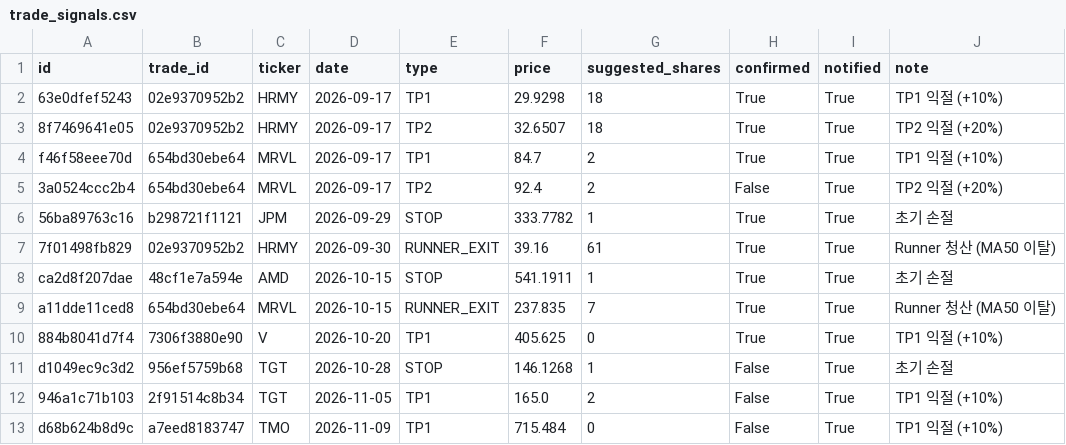
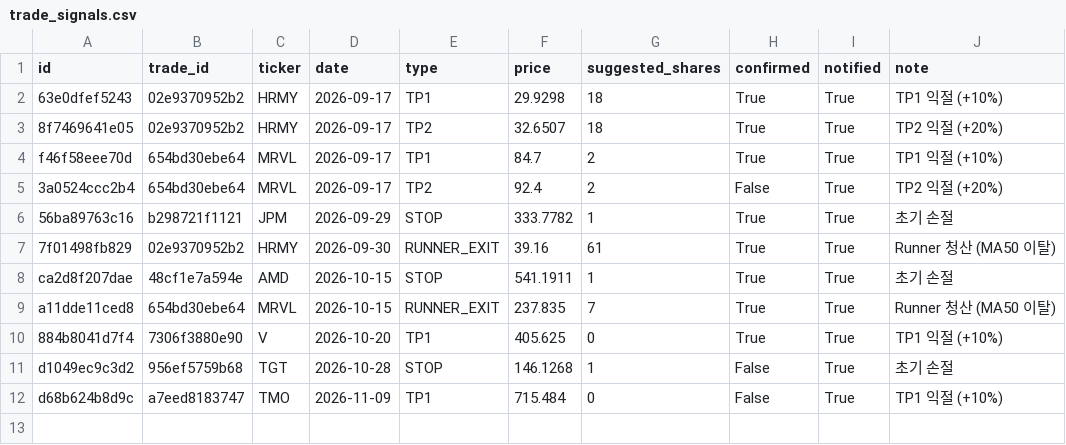
Before and after one commit to notepro8318-oss/-, a CSV file: topdown-strategy/quant_system/trade_signals.csv, drawn as a sheet; the diff names each change by its address in the sheet, - before the commit and + after, or states it on an @@ line.

Commit message:
Import broker statement: replace signals

```diff
--- a/topdown-strategy/quant_system/trade_signals.csv
+++ b/topdown-strategy/quant_system/trade_signals.csv
-row 12: 946a1c71b103 | 2f91514c8b34 | TGT | 2026-11-05 | TP1 | 165.0 | 2 | False | True | TP1 익절 (+10%)
```
